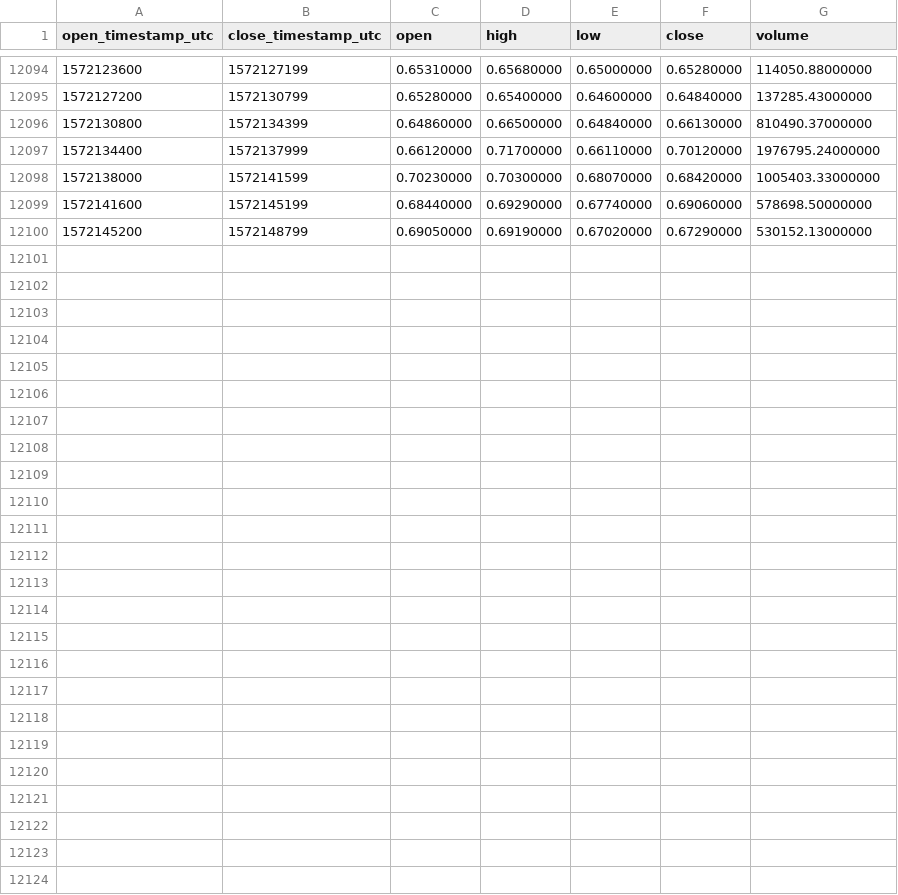
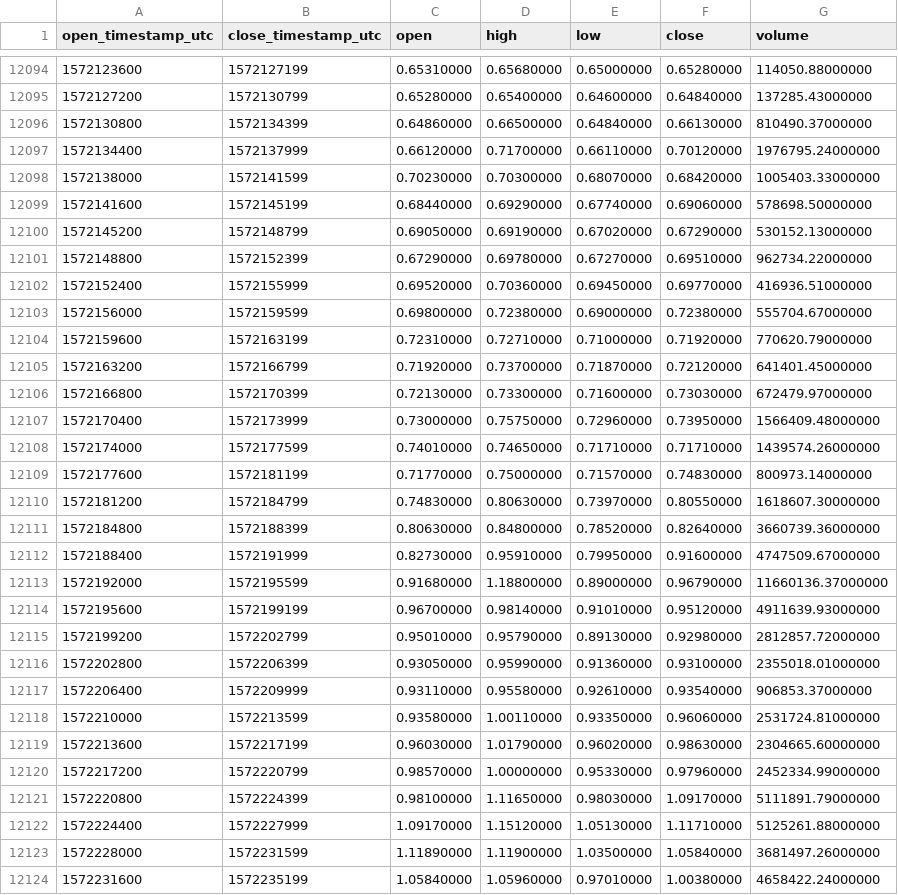
Before and after one commit to cryptobigbro/binance-ONTUSDT, a CSV file: binance-ONTUSDT-1h.csv, drawn as a sheet; only a part is shown, gaps mark what is left out; the diff names each change by its address in the sheet, - before the commit and + after, or states it on an @@ line.

Commit message:
Update OHLCV data.

```diff
--- a/binance-ONTUSDT-1h.csv
+++ b/binance-ONTUSDT-1h.csv
+row 12101: 1572148800 | 1572152399 | 0.67290000 | 0.69780000 | 0.67270000 | 0.69510000 | 962734.22000000
+row 12102: 1572152400 | 1572155999 | 0.69520000 | 0.70360000 | 0.69450000 | 0.69770000 | 416936.51000000
+row 12103: 1572156000 | 1572159599 | 0.69800000 | 0.72380000 | 0.69000000 | 0.72380000 | 555704.67000000
+row 12104: 1572159600 | 1572163199 | 0.72310000 | 0.72710000 | 0.71000000 | 0.71920000 | 770620.79000000
+row 12105: 1572163200 | 1572166799 | 0.71920000 | 0.73700000 | 0.71870000 | 0.72120000 | 641401.45000000
+row 12106: 1572166800 | 1572170399 | 0.72130000 | 0.73300000 | 0.71600000 | 0.73030000 | 672479.97000000
+row 12107: 1572170400 | 1572173999 | 0.73000000 | 0.75750000 | 0.72960000 | 0.73950000 | 1566409.48000000
+row 12108: 1572174000 | 1572177599 | 0.74010000 | 0.74650000 | 0.71710000 | 0.71710000 | 1439574.26000000
+row 12109: 1572177600 | 1572181199 | 0.71770000 | 0.75000000 | 0.71570000 | 0.74830000 | 800973.14000000
+row 12110: 1572181200 | 1572184799 | 0.74830000 | 0.80630000 | 0.73970000 | 0.80550000 | 1618607.30000000
+row 12111: 1572184800 | 1572188399 | 0.80630000 | 0.84800000 | 0.78520000 | 0.82640000 | 3660739.36000000
+row 12112: 1572188400 | 1572191999 | 0.82730000 | 0.95910000 | 0.79950000 | 0.91600000 | 4747509.67000000
+row 12113: 1572192000 | 1572195599 | 0.91680000 | 1.18800000 | 0.89000000 | 0.96790000 | 11660136.37000000
+row 12114: 1572195600 | 1572199199 | 0.96700000 | 0.98140000 | 0.91010000 | 0.95120000 | 4911639.93000000
+row 12115: 1572199200 | 1572202799 | 0.95010000 | 0.95790000 | 0.89130000 | 0.92980000 | 2812857.72000000
+row 12116: 1572202800 | 1572206399 | 0.93050000 | 0.95990000 | 0.91360000 | 0.93100000 | 2355018.01000000
+row 12117: 1572206400 | 1572209999 | 0.93110000 | 0.95580000 | 0.92610000 | 0.93540000 | 906853.37000000
+row 12118: 1572210000 | 1572213599 | 0.93580000 | 1.00110000 | 0.93350000 | 0.96060000 | 2531724.81000000
+row 12119: 1572213600 | 1572217199 | 0.96030000 | 1.01790000 | 0.96020000 | 0.98630000 | 2304665.60000000
+row 12120: 1572217200 | 1572220799 | 0.98570000 | 1.00000000 | 0.95330000 | 0.97960000 | 2452334.99000000
+row 12121: 1572220800 | 1572224399 | 0.98100000 | 1.11650000 | 0.98030000 | 1.09170000 | 5111891.79000000
+row 12122: 1572224400 | 1572227999 | 1.09170000 | 1.15120000 | 1.05130000 | 1.11710000 | 5125261.88000000
+row 12123: 1572228000 | 1572231599 | 1.11890000 | 1.11900000 | 1.03500000 | 1.05840000 | 3681497.26000000
+row 12124: 1572231600 | 1572235199 | 1.05840000 | 1.05960000 | 0.97010000 | 1.00380000 | 4658422.24000000
```
Also changed, not shown: binance-ONTUSDT-1d.csv.
